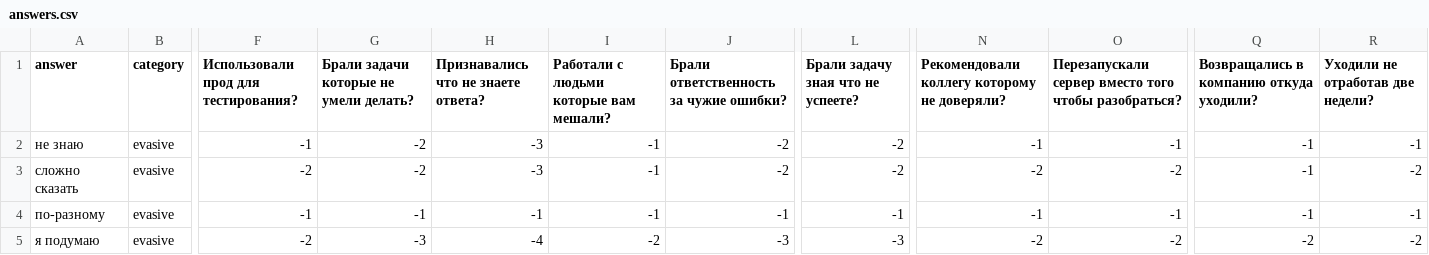
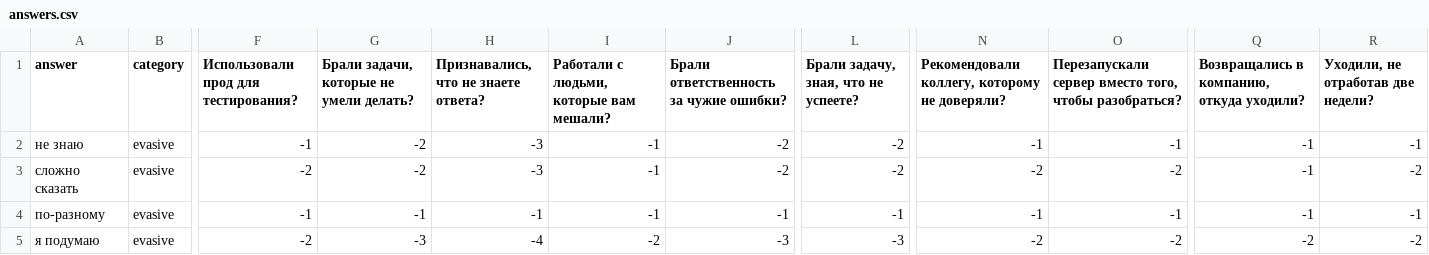
Before and after one commit to dqso/ludum-dare-59, a CSV file: assets/answers.csv, drawn as a sheet; only a part is shown, gaps mark what is left out; the diff names each change by its address in the sheet, - before the commit and + after, or states it on an @@ line.

```diff
--- a/assets/answers.csv
+++ b/assets/answers.csv
-G1: Брали задачи которые не умели делать?
+G1: Брали задачи, которые не умели делать?
-H1: Признавались что не знаете ответа?
+H1: Признавались, что не знаете ответа?
-I1: Работали с людьми которые вам мешали?
+I1: Работали с людьми, которые вам мешали?
-L1: Брали задачу зная что не успеете?
+L1: Брали задачу, зная, что не успеете?
-N1: Рекомендовали коллегу которому не доверяли?
+N1: Рекомендовали коллегу, которому не доверяли?
-O1: …сервер вместо того чтобы разобраться?
+O1: …сервер вместо того, чтобы разобраться?
-Q1: Возвращались в компанию откуда уходили?
+Q1: Возвращались в компанию, откуда уходили?
-R1: Уходили не отработав две недели?
+R1: Уходили, не отработав две недели?
```
Also changed, not shown: 6 other files.
